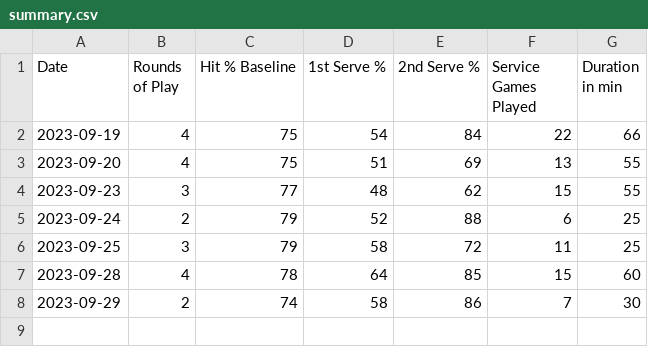
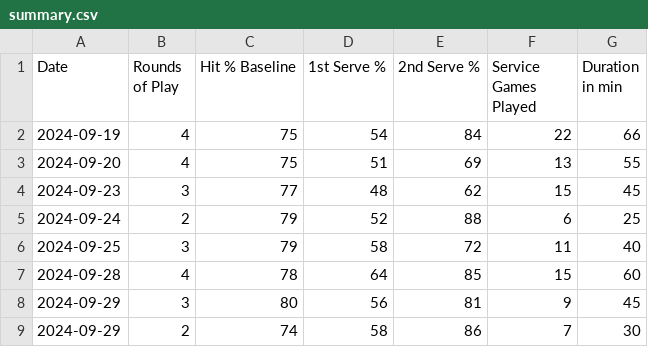
Before and after one commit to michaelwartmann/tennistracker, a CSV file: summary.csv, drawn as a sheet.

```diff
--- a/summary.csv
+++ b/summary.csv
@@ -1,8 +1,9 @@
 Date,Rounds of Play,Hit % Baseline,1st Serve %,2nd Serve %,Service Games Played,Duration in min
-2023-09-19,4,75,54,84,22,66
-2023-09-20,4,75,51,69,13,55
-2023-09-23,3,77,48,62,15,55
-2023-09-24,2,79,52,88,6,25
-2023-09-25,3,79,58,72,11,25
-2023-09-28,4,78,64,85,15,60
-2023-09-29,2,74,58,86,7,30
+2024-09-19,4,75,54,84,22,66
+2024-09-20,4,75,51,69,13,55
+2024-09-23,3,77,48,62,15,45
+2024-09-24,2,79,52,88,6,25
+2024-09-25,3,79,58,72,11,40
+2024-09-28,4,78,64,85,15,60
+2024-09-29,3,80,56,81,9,45
+2024-09-29,2,74,58,86,7,30
```
Also changed, not shown: rounds.csv.
